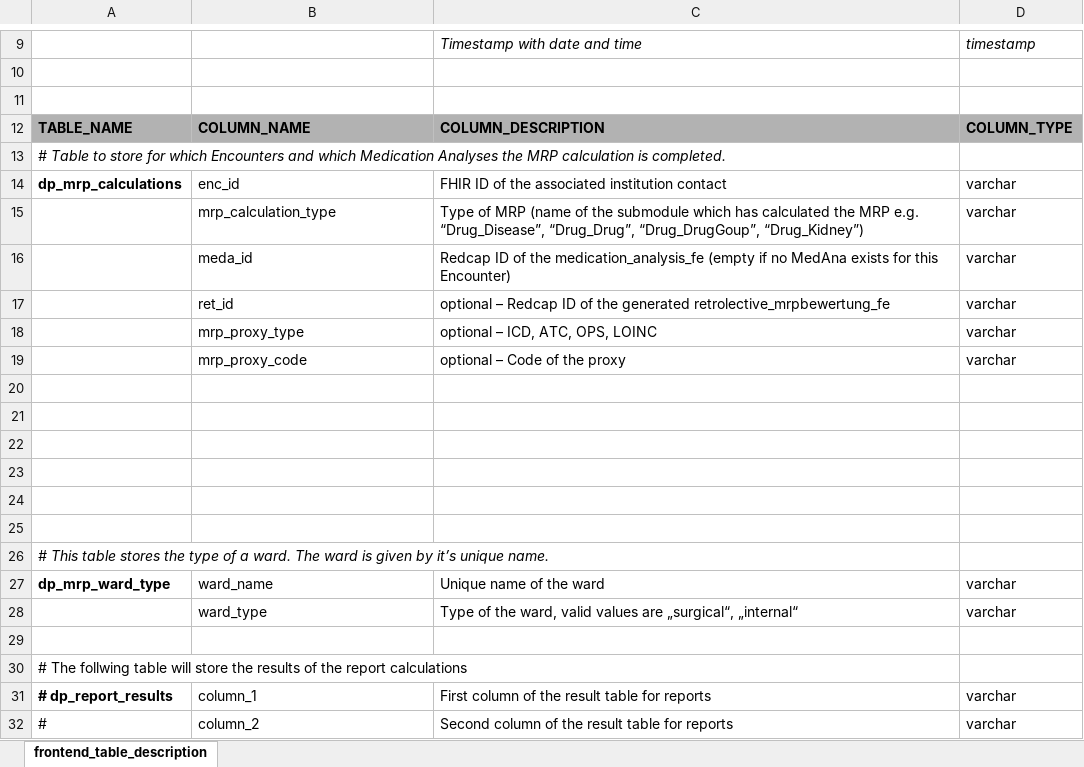
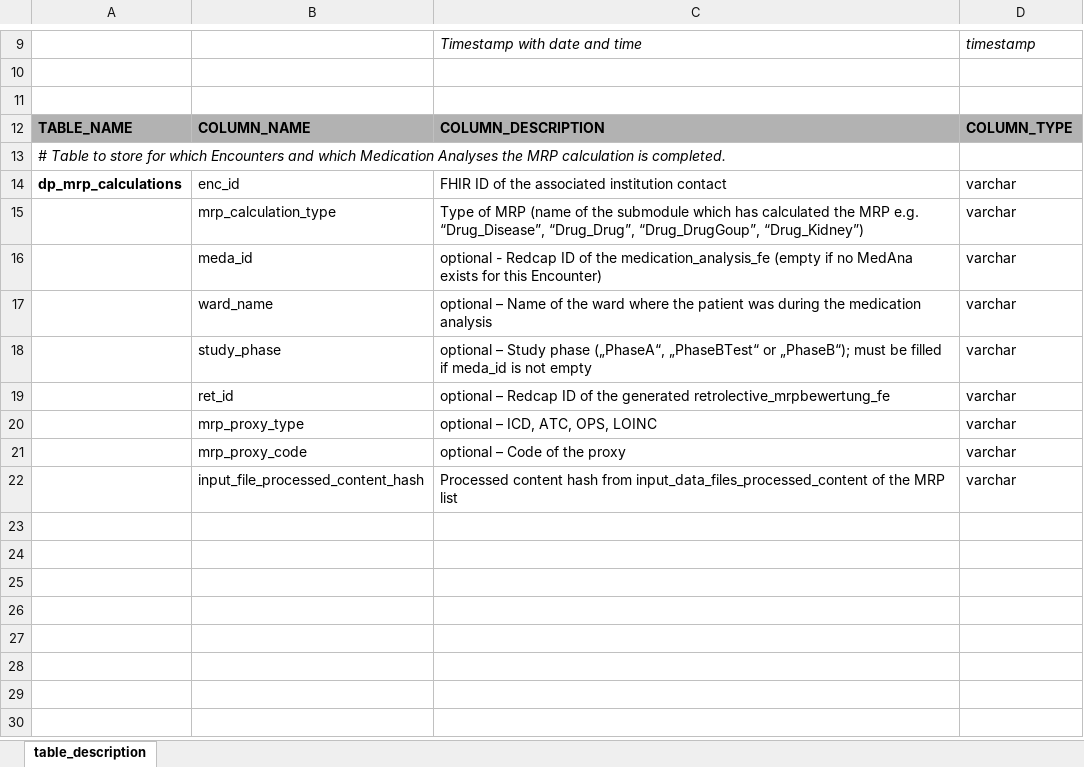
Before and after one commit to medizininformatik-initiative/INTERPOLAR, an Excel workbook: R-dataprocessor/submodules/Dataprocessor_Submodules_Table_Description.xlsx, sheet table_description, drawn as a sheet; only a part is shown, gaps mark what is left out; values as stored, in another font and other column widths than the file's, no borders; removed rows and columns are numbered as before the commit, all else as after; the diff names each change by its address in the sheet, - before the commit and + after, or states it on an @@ line.

Commit message:
Update Dataprocessor_Submodules_Table_Description.xlsx

```diff
--- a/R-dataprocessor/submodules/Dataprocessor_Submodules_Table_Description.xlsx (sheet table_description)
+++ b/R-dataprocessor/submodules/Dataprocessor_Submodules_Table_Description.xlsx (sheet table_description)
-sheet tab: frontend_table_description
+sheet tab: table_description
-C16: Redcap ID…
+C16: optional - Redcap ID…
+row 17:  | ward_name | optional – Name of the ward where the patient was during the medication analysis | varchar
+row 18:  | study_phase | optional – Study phase („PhaseA“, „PhaseBTest“ or „PhaseB“); must be filled if meda_id is not empty | varchar
-row 22: (empty)
+row 22:  | input_file_processed_content_hash | Processed content hash from input_data_files_processed_content of the MRP list | varchar
-row 21: (empty)
-row 22: (empty)
-row 23: (empty)
-row 24: (empty)
-row 25: (empty)
-row 26: # This table stores the type of a ward. The ward is given by it’s unique name.
-row 27: dp_mrp_ward_type | ward_name | Unique name of the ward | varchar
-row 28:  | ward_type | Type of the ward, valid values are „surgical“, „internal“ | varchar
-row 29: (empty)
-row 30: # The follwing table will store the results of the report calculations
-row 31: # dp_report_results | column_1 | First column of the result table for reports | varchar
-row 32: # | column_2 | Second column of the result table for reports | varchar
```
